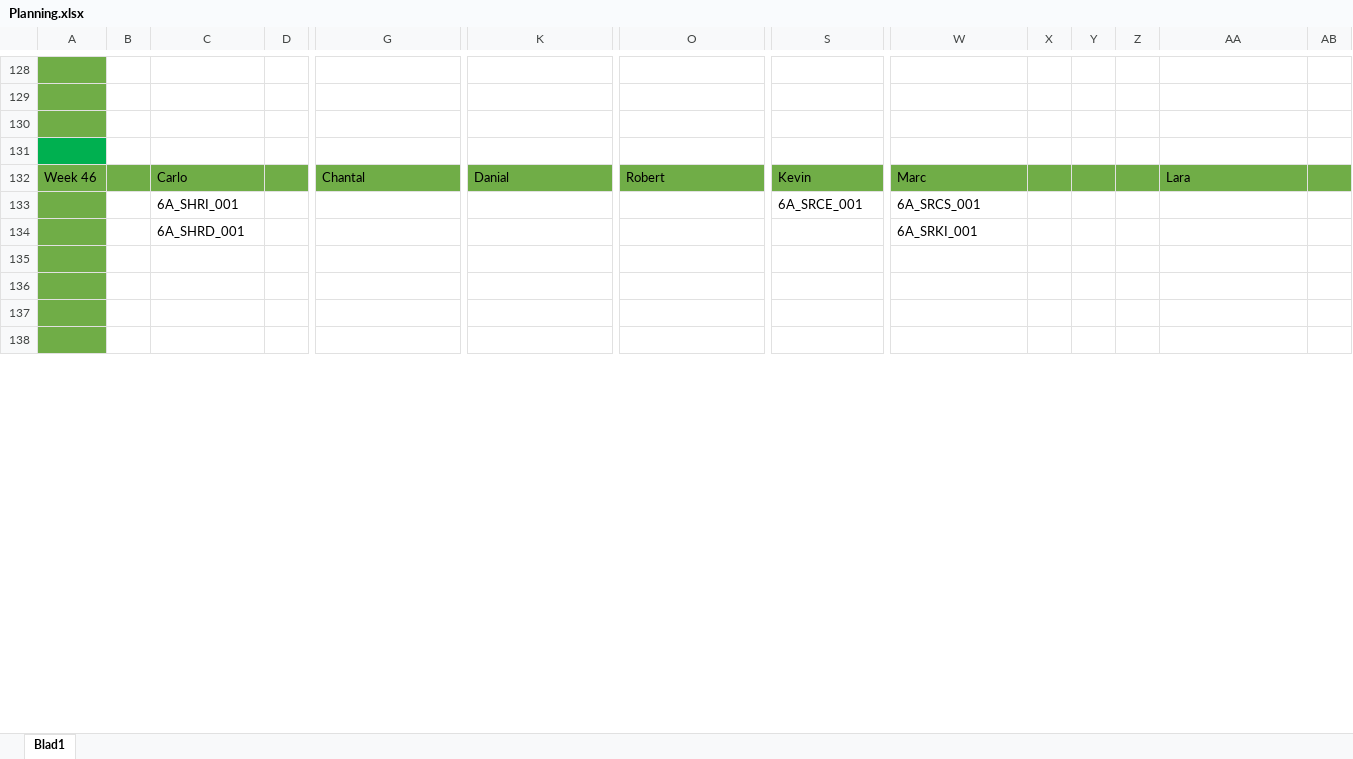
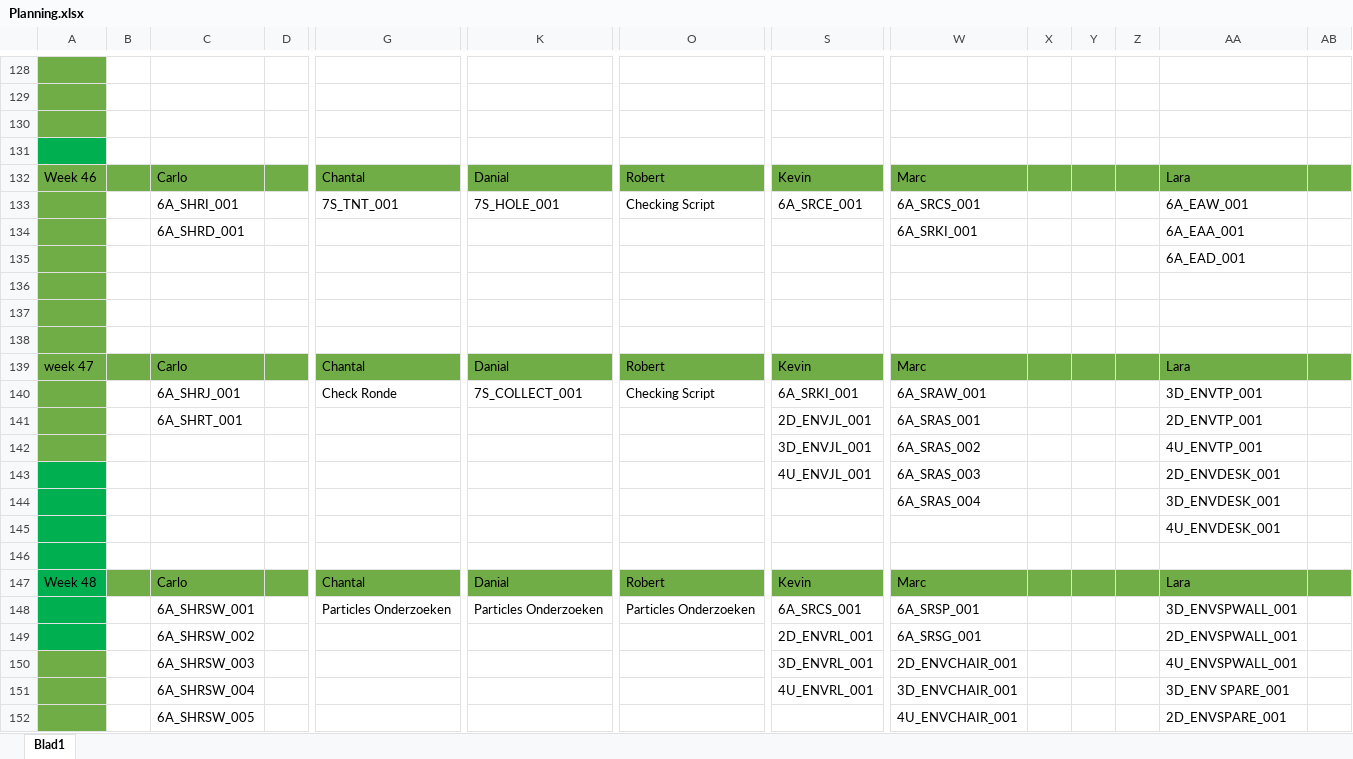
Before and after one commit to DanialVEVO/Gamelab1, an Excel workbook: Planning/Planning.xlsx, sheet Blad1, drawn as a sheet; only a part is shown, gaps mark what is left out; the shorter side is filled out with more unchanged rows; values as stored, in another font and other column widths than the file's, no borders; conditional formats not drawn; removed rows and columns are numbered as before the commit, all else as after; rows hold the shown columns only; the diff covers the shown part only; the diff names each change by its address in the sheet, - before the commit and + after, or states it on an @@ line.

Commit message:
Planning`
Planning

```diff
--- a/Planning/Planning.xlsx (sheet Blad1)
+++ b/Planning/Planning.xlsx (sheet Blad1)
-row 133:  |  | 6A_SHRI_001 |  |  |  |  | 6A_SRCE_001 | 6A_SRCS_001
+row 133:  |  | 6A_SHRI_001 |  | 7S_TNT_001 | 7S_HOLE_001 | Checking Script | 6A_SRCE_001 | 6A_SRCS_001 |  |  |  | 6A_EAW_001
-AA134: (empty)
+AA134: 6A_EAA_001
+row 135:  |  |  |  |  |  |  |  |  |  |  |  | 6A_EAD_001
+row 136: (empty)
+row 137: (empty)
+row 138: (empty)
+row 140:  |  | 6A_SHRJ_001 |  | Check Ronde | 7S_COLLECT_001 | Checking Script | 6A_SRKI_001 | 6A_SRAW_001 |  |  |  | 3D_ENVTP_001
+row 141:  |  | 6A_SHRT_001 |  |  |  |  | 2D_ENVJL_001 | 6A_SRAS_001 |  |  |  | 2D_ENVTP_001
+row 142:  |  |  |  |  |  |  | 3D_ENVJL_001 | 6A_SRAS_002 |  |  |  | 4U_ENVTP_001
+row 143:  |  |  |  |  |  |  | 4U_ENVJL_001 | 6A_SRAS_003 |  |  |  | 2D_ENVDESK_001
+row 144:  |  |  |  |  |  |  |  | 6A_SRAS_004 |  |  |  | 3D_ENVDESK_001
+row 145:  |  |  |  |  |  |  |  |  |  |  |  | 4U_ENVDESK_001
+row 146: (empty)
@@ row 145 moved to row 147: Week 48 @@
+row 148:  |  | 6A_SHRSW_001 |  | Particles Onderzoeken | Particles Onderzoeken | Particles Onderzoeken | 6A_SRCS_001 | 6A_SRSP_001 |  |  |  | 3D_ENVSPWALL_001
+row 149:  |  | 6A_SHRSW_002 |  |  |  |  | 2D_ENVRL_001 | 6A_SRSG_001 |  |  |  | 2D_ENVSPWALL_001
+row 150:  |  | 6A_SHRSW_003 |  |  |  |  | 3D_ENVRL_001 | 2D_ENVCHAIR_001 |  |  |  | 4U_ENVSPWALL_001
+row 151:  |  | 6A_SHRSW_004 |  |  |  |  | 4U_ENVRL_001 | 3D_ENVCHAIR_001 |  |  |  | 3D_ENV SPARE_001
+row 152:  |  | 6A_SHRSW_005 |  |  |  |  |  | 4U_ENVCHAIR_001 |  |  |  | 2D_ENVSPARE_001
```
Also changed, not shown: 31 added rows, 45 removed rows, 5 moved rows, 11 edited cells and cell formats elsewhere in this sheet, Planning/Assetlist.xlsx, 1 other file.
